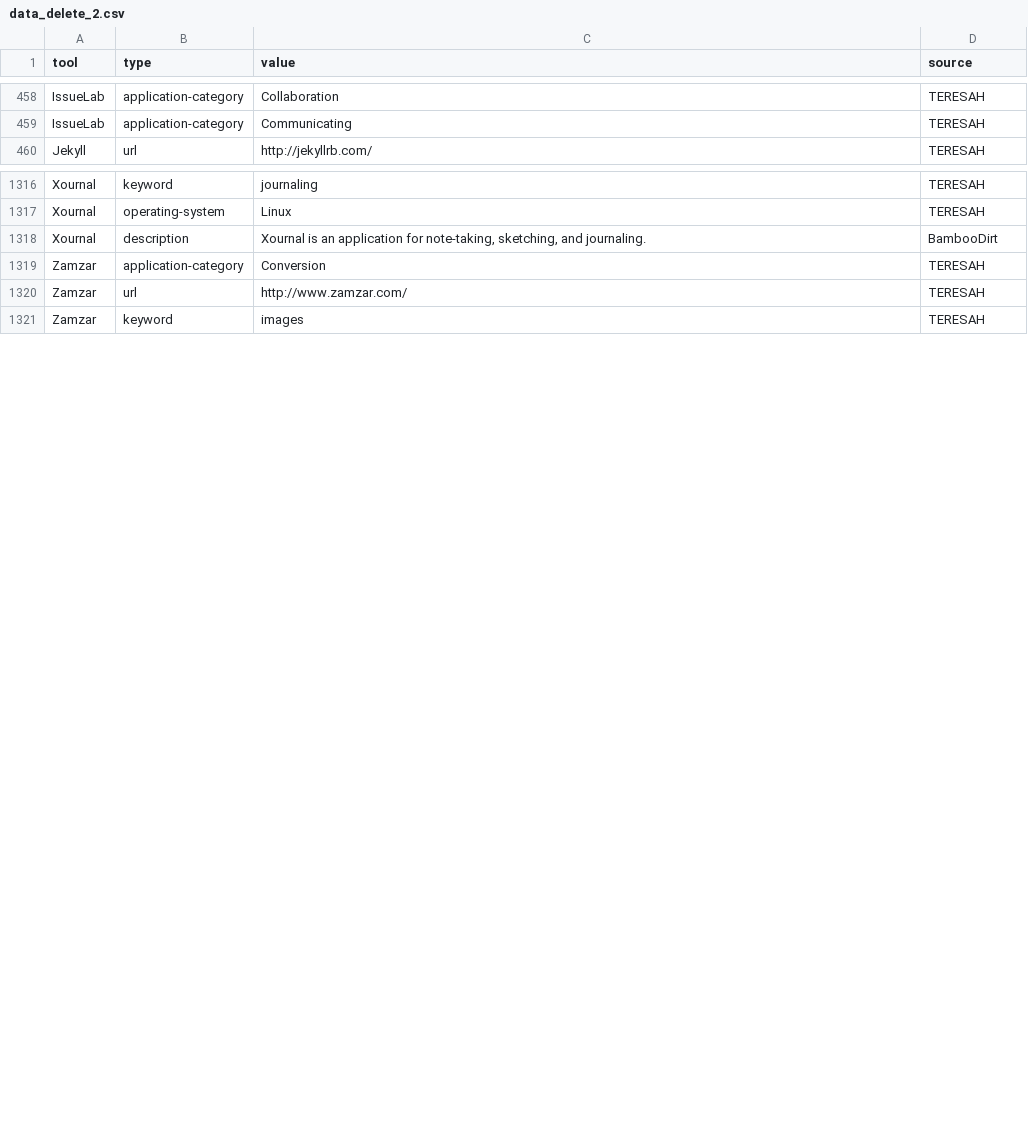
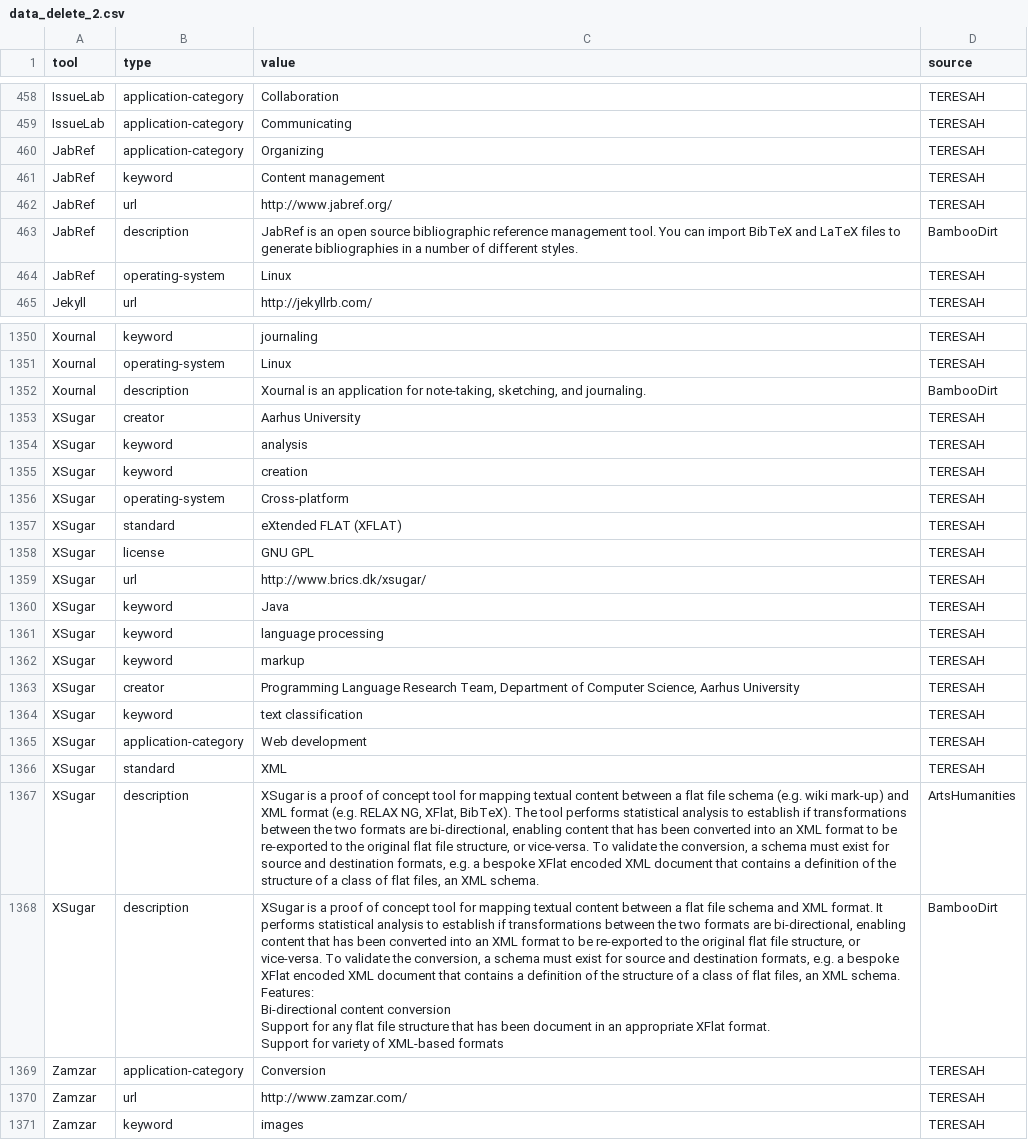
Before and after one commit to DARIAH-ERIC/TERESAH, a CSV file: app/database/seeds/data/data_delete_2.csv, drawn as a sheet; only a part is shown, gaps mark what is left out; ↵ is a line break in a cell; the diff covers the shown part only; the diff names each change by its address in the sheet, - before the commit and + after, or states it on an @@ line.

```diff
--- a/app/database/seeds/data/data_delete_2.csv
+++ b/app/database/seeds/data/data_delete_2.csv
+row 460: JabRef | application-category | Organizing | TERESAH
+row 461: JabRef | keyword | Content management | TERESAH
+row 462: JabRef | url | http://www.jabref.org/ | TERESAH
+row 463: JabRef | description | JabRef is an open source bibliographic reference management tool. You can import BibTeX and LaTeX files to generate bibliographies in a number of different styles. | BambooDirt
+row 464: JabRef | operating-system | Linux | TERESAH
+row 1353: XSugar | creator | Aarhus University | TERESAH
+row 1354: XSugar | keyword | analysis | TERESAH
+row 1355: XSugar | keyword | creation | TERESAH
+row 1356: XSugar | operating-system | Cross-platform | TERESAH
+row 1357: XSugar | standard | eXtended FLAT (XFLAT) | TERESAH
+row 1358: XSugar | license | GNU GPL | TERESAH
+row 1359: XSugar | url | http://www.brics.dk/xsugar/ | TERESAH
+row 1360: XSugar | keyword | Java | TERESAH
+row 1361: XSugar | keyword | language processing | TERESAH
+row 1362: XSugar | keyword | markup | TERESAH
+row 1363: XSugar | creator | Programming Language Research Team, Department of Computer Science, Aarhus University | TERESAH
+row 1364: XSugar | keyword | text classification | TERESAH
+row 1365: XSugar | application-category | Web development | TERESAH
+row 1366: XSugar | standard | XML | TERESAH
+row 1367: XSugar | description | XSugar is a proof of concept tool for mapping textual content between a flat file schema (e.g. wiki mark-up) and XML format (e.g. RELAX NG, XFlat, BibTeX). The tool performs statistical analysis to establish if transformations between the two formats are bi-directional, enabling content that has been converted into an XML format to be re-exported to the original flat file structure, or vice-versa. To validate the conversion, a schema must exist for source and destination formats, e.g. a bespoke XFlat encoded XML document that contains a definition of the structure of a class of flat files, an XML schema. | ArtsHumanities
+row 1368: XSugar | description | XSugar is a proof of concept tool for mapping textual content between a flat file schema and XML format. It performs statistical analysis to establish if transformations between the two formats are bi-directional, enabling content that has been converted into an XML format to be re-exported to the original flat file structure, or vice-versa. To validate the conversion, a schema must exist for source and destination formats, e.g. a bespoke XFlat encoded XML document that contains a definition of the structure of a class of flat files, an XML schema. ↵ Features: ↵ Bi-directional content conversion ↵ Support for any flat file structure that has been document in an appropriate XFlat format. ↵ Support for variety of XML-based formats | BambooDirt
```
Also changed, not shown: 29 added rows elsewhere in this file, app/database/seeds/data/data.csv.
